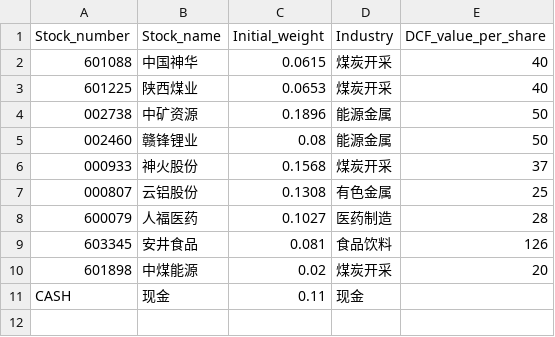
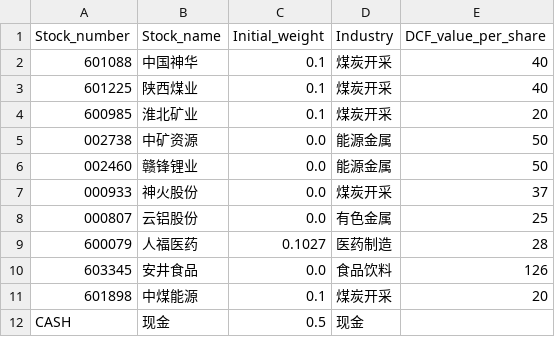
Before and after one commit to XF10000/rotation_strategy_system, a CSV file: Input/portfolio_config.csv, drawn as a sheet.

```diff
--- a/Input/portfolio_config.csv
+++ b/Input/portfolio_config.csv
@@ -1,11 +1,12 @@
 Stock_number,Stock_name,Initial_weight,Industry,DCF_value_per_share
-601088,中国神华,0.0615,煤炭开采,40
-601225,陕西煤业,0.0653,煤炭开采,40
-002738,中矿资源,0.1896,能源金属,50
-002460,赣锋锂业,0.08,能源金属,50
-000933,神火股份,0.1568,煤炭开采,37
-000807,云铝股份,0.1308,有色金属,25
+601088,中国神华,0.1,煤炭开采,40
+601225,陕西煤业,0.1,煤炭开采,40
+600985,淮北矿业,0.1,煤炭开采,20
+002738,中矿资源,0.0,能源金属,50
+002460,赣锋锂业,0.0,能源金属,50
+000933,神火股份,0.0,煤炭开采,37
+000807,云铝股份,0.0,有色金属,25
 600079,人福医药,0.1027,医药制造,28
-603345,安井食品,0.081,食品饮料,126
-601898,中煤能源,0.02,煤炭开采,20
-CASH,现金,0.11,现金,
+603345,安井食品,0.0,食品饮料,126
+601898,中煤能源,0.1,煤炭开采,20
+CASH,现金,0.5,现金,
```
Also changed, not shown: 19 other files.
